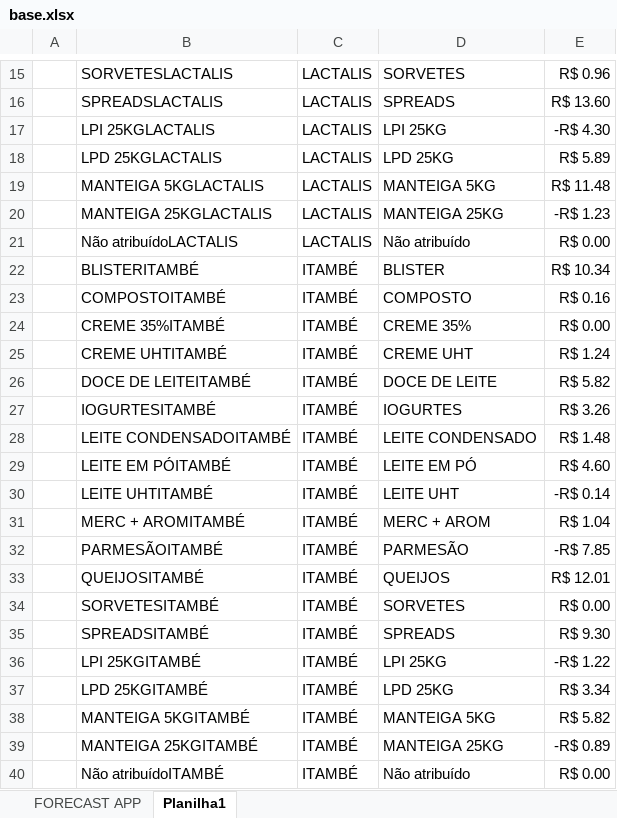
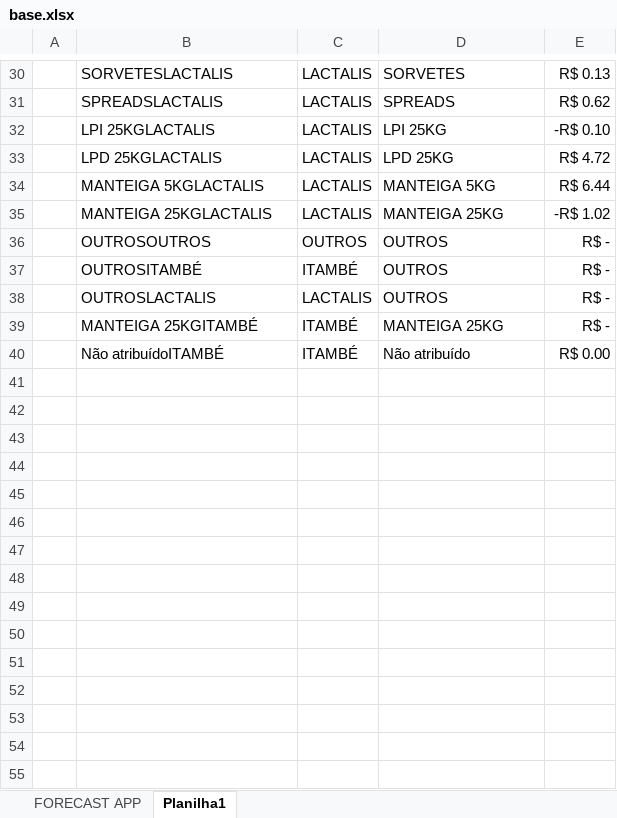
Before and after one commit to thainaspricido-cmd/forecast-app, an Excel workbook: base.xlsx, sheet Planilha1, drawn as a sheet; only a part is shown, gaps mark what is left out; values as stored, in another font and other column widths than the file's, no borders; removed rows and columns are numbered as before the commit, all else as after; the diff covers the shown part only; the diff names each change by its address in the sheet, - before the commit and + after, or states it on an @@ line.

```diff
--- a/base.xlsx (sheet Planilha1)
+++ b/base.xlsx (sheet Planilha1)
-E30: R$ 0.96
+E30: R$ 0.13
-E31: R$ 13.60
+E31: R$ 0.62
-E32: -R$ 4.30
+E32: -R$ 0.10
-E33: R$ 5.89
+E33: R$ 4.72
-E34: R$ 11.48
+E34: R$ 6.44
-E35: -R$ 1.23
+E35: -R$ 1.02
-row 21:  | Não atribuídoLACTALIS | LACTALIS | Não atribuído | R$ 0.00
-row 22:  | BLISTERITAMBÉ | ITAMBÉ | BLISTER | R$ 10.34
-row 23:  | COMPOSTOITAMBÉ | ITAMBÉ | COMPOSTO | R$ 0.16
-row 24:  | CREME 35%ITAMBÉ | ITAMBÉ | CREME 35% | R$ 0.00
-row 25:  | CREME UHTITAMBÉ | ITAMBÉ | CREME UHT | R$ 1.24
-row 26:  | DOCE DE LEITEITAMBÉ | ITAMBÉ | DOCE DE LEITE | R$ 5.82
+row 36:  | OUTROSOUTROS | OUTROS | OUTROS | R$ -
-B37: IOGURTESITAMBÉ
+B37: OUTROSITAMBÉ
-D37: IOGURTES
+D37: OUTROS
-E37: R$ 3.26
+E37: R$ -
-row 28:  | LEITE CONDENSADOITAMBÉ | ITAMBÉ | LEITE CONDENSADO | R$ 1.48
-row 29:  | LEITE EM PÓITAMBÉ | ITAMBÉ | LEITE EM PÓ | R$ 4.60
-row 30:  | LEITE UHTITAMBÉ | ITAMBÉ | LEITE UHT | -R$ 0.14
-row 31:  | MERC + AROMITAMBÉ | ITAMBÉ | MERC + AROM | R$ 1.04
-row 32:  | PARMESÃOITAMBÉ | ITAMBÉ | PARMESÃO | -R$ 7.85
-row 33:  | QUEIJOSITAMBÉ | ITAMBÉ | QUEIJOS | R$ 12.01
-row 34:  | SORVETESITAMBÉ | ITAMBÉ | SORVETES | R$ 0.00
-row 35:  | SPREADSITAMBÉ | ITAMBÉ | SPREADS | R$ 9.30
-row 36:  | LPI 25KGITAMBÉ | ITAMBÉ | LPI 25KG | -R$ 1.22
-row 37:  | LPD 25KGITAMBÉ | ITAMBÉ | LPD 25KG | R$ 3.34
-row 38:  | MANTEIGA 5KGITAMBÉ | ITAMBÉ | MANTEIGA 5KG | R$ 5.82
+row 38:  | OUTROSLACTALIS | LACTALIS | OUTROS | R$ -
-E39: -R$ 0.89
+E39: R$ -
```
Also changed, not shown: 15 added rows and 13 edited cells elsewhere in this sheet, sheet FORECAST APP, formulas that keep their value.
